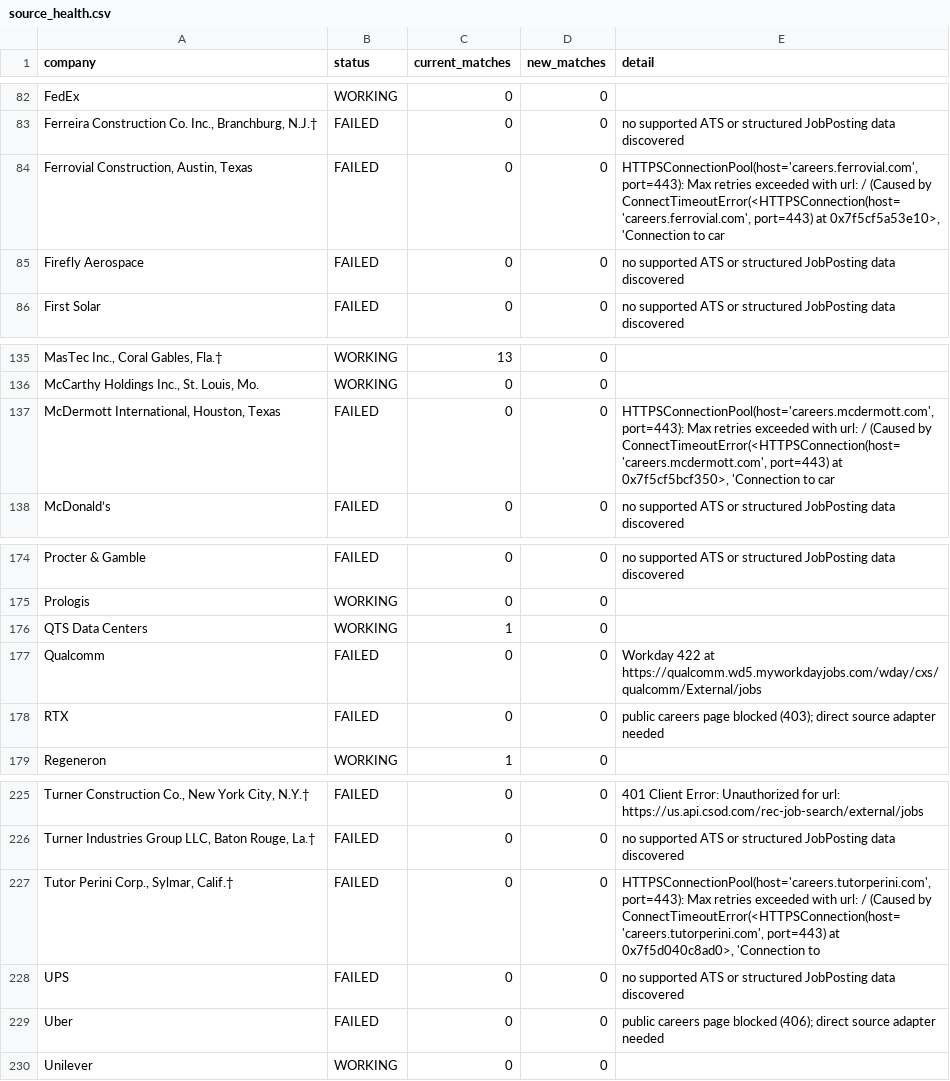
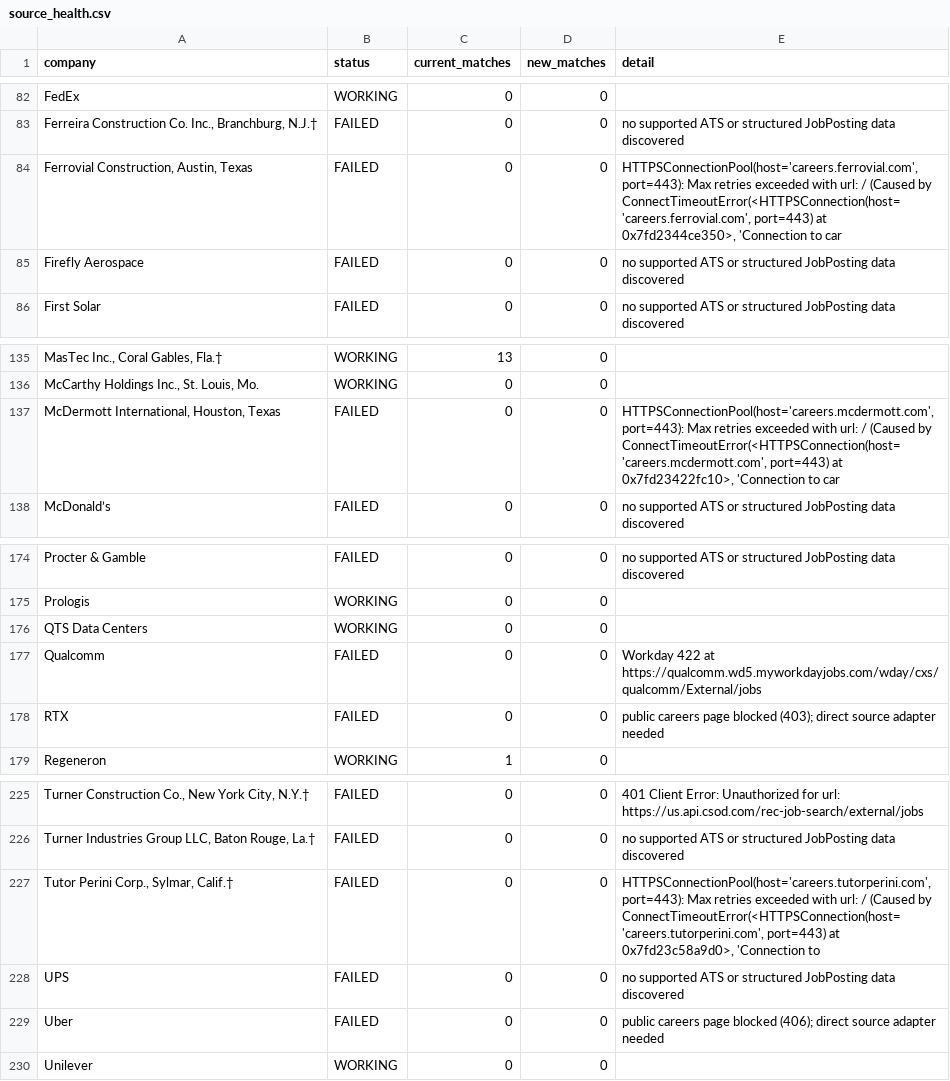
Before and after one commit to sandeepreddy46-max/Jobscrapper, a CSV file: source_health.csv, drawn as a sheet; only a part is shown, gaps mark what is left out; the diff names each change by its address in the sheet, - before the commit and + after, or states it on an @@ line.

```diff
--- a/source_health.csv
+++ b/source_health.csv
-E84 (detail): …port=443) at 0x7f5cf5a53e10>, 'Connection to…
+E84 (detail): …port=443) at 0x7fd2344ce350>, 'Connection to…
-E137 (detail): …port=443) at 0x7f5cf5bcf350>, 'Connection to…
+E137 (detail): …port=443) at 0x7fd23422fc10>, 'Connection to…
-C176 (current_matches): 1
+C176 (current_matches): 0
-E227 (detail): …port=443) at 0x7f5d040c8ad0>, 'Connection to
+E227 (detail): …port=443) at 0x7fd23c58a9d0>, 'Connection to
```
Also changed, not shown: current_jobs.csv.
